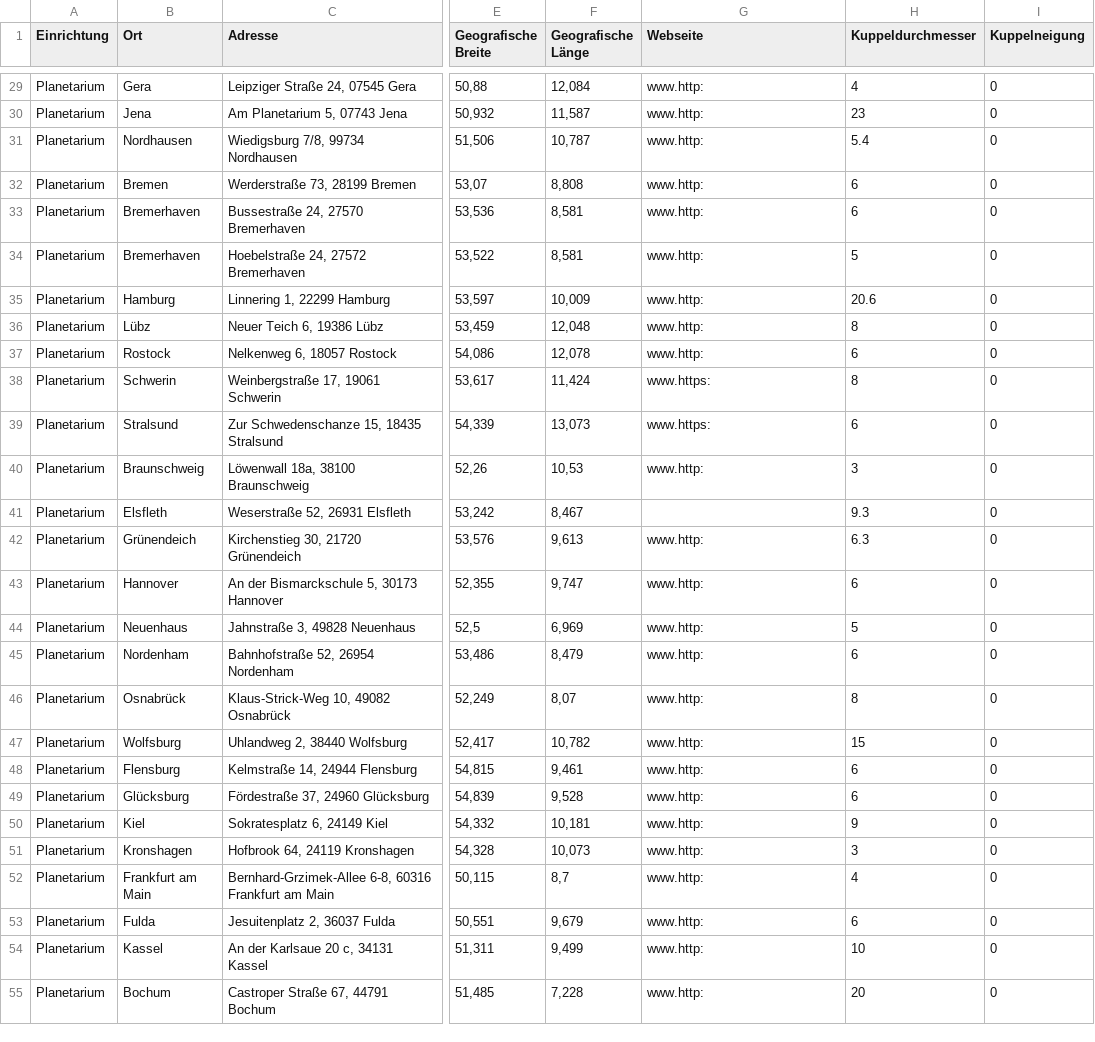
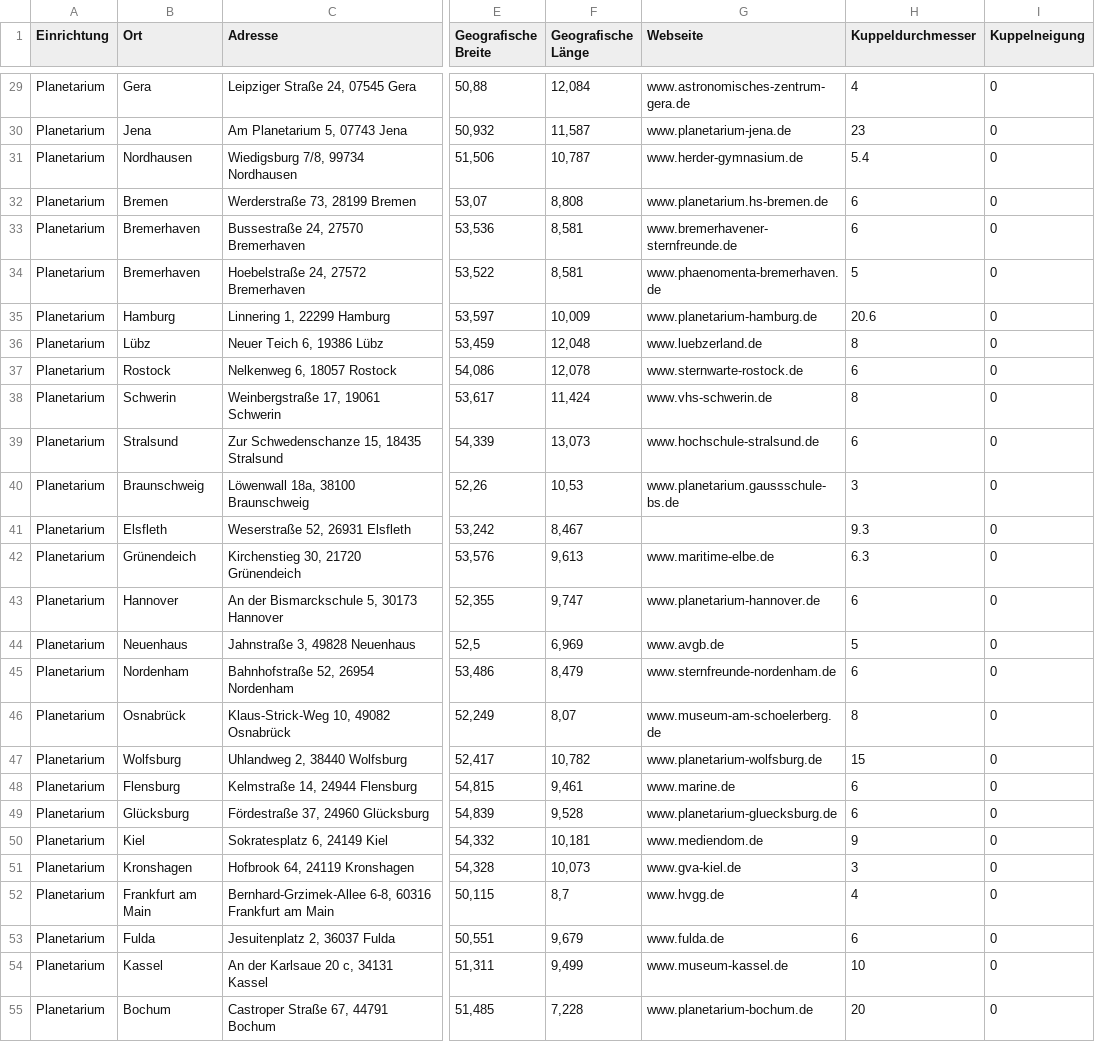
Before and after one commit to Kartenfreunde/Datenbank, a CSV file: csv/de/planetariums_de.csv, drawn as a sheet; only a part is shown, gaps mark what is left out; the diff covers the shown part only; the diff names each change by its address in the sheet, - before the commit and + after, or states it on an @@ line.

```diff
--- a/csv/de/planetariums_de.csv
+++ b/csv/de/planetariums_de.csv
-G29 (Webseite): www.http:
+G29 (Webseite): www.astronomisches-zentrum-gera.de
-G30 (Webseite): www.http:
+G30 (Webseite): www.planetarium-jena.de
-G31 (Webseite): www.http:
+G31 (Webseite): www.herder-gymnasium.de
-G32 (Webseite): www.http:
+G32 (Webseite): www.planetarium.hs-bremen.de
-G33 (Webseite): www.http:
+G33 (Webseite): www.bremerhavener-sternfreunde.de
-G34 (Webseite): www.http:
+G34 (Webseite): www.phaenomenta-bremerhaven.de
-G35 (Webseite): www.http:
+G35 (Webseite): www.planetarium-hamburg.de
-G36 (Webseite): www.http:
+G36 (Webseite): www.luebzerland.de
-G37 (Webseite): www.http:
+G37 (Webseite): www.sternwarte-rostock.de
-G38 (Webseite): www.https:
+G38 (Webseite): www.vhs-schwerin.de
-G39 (Webseite): www.https:
+G39 (Webseite): www.hochschule-stralsund.de
-G40 (Webseite): www.http:
+G40 (Webseite): www.planetarium.gaussschule-bs.de
-G42 (Webseite): www.http:
+G42 (Webseite): www.maritime-elbe.de
-G43 (Webseite): www.http:
+G43 (Webseite): www.planetarium-hannover.de
-G44 (Webseite): www.http:
+G44 (Webseite): www.avgb.de
-G45 (Webseite): www.http:
+G45 (Webseite): www.sternfreunde-nordenham.de
-G46 (Webseite): www.http:
+G46 (Webseite): www.museum-am-schoelerberg.de
-G47 (Webseite): www.http:
+G47 (Webseite): www.planetarium-wolfsburg.de
-G48 (Webseite): www.http:
+G48 (Webseite): www.marine.de
-G49 (Webseite): www.http:
+G49 (Webseite): www.planetarium-gluecksburg.de
-G50 (Webseite): www.http:
+G50 (Webseite): www.mediendom.de
-G51 (Webseite): www.http:
+G51 (Webseite): www.gva-kiel.de
-G52 (Webseite): www.http:
+G52 (Webseite): www.hvgg.de
-G53 (Webseite): www.http:
+G53 (Webseite): www.fulda.de
-G54 (Webseite): www.http:
+G54 (Webseite): www.museum-kassel.de
-G55 (Webseite): www.http:
+G55 (Webseite): www.planetarium-bochum.de
```
Also changed, not shown: 58 edited cells elsewhere in this file, csv/raw/planetariums_raw.csv, 2 other files.
